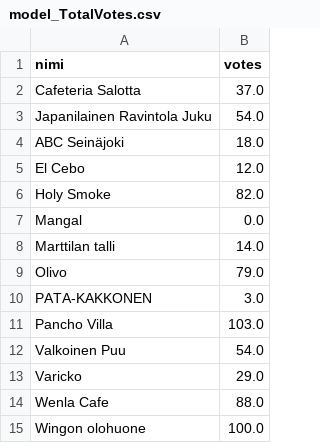
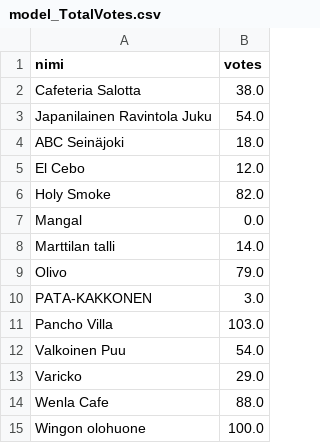
Before and after one commit to ohanhimaki/mita-tanaan-syotaisiin-web, a CSV file: ennuste/models/v1/model_TotalVotes.csv (was ennuste/model_TotalVotes.csv), drawn as a sheet.

Commit message:
Siirrä modelit, siistintää yms

```diff
--- a/ennuste/model_TotalVotes.csv
+++ b/ennuste/models/v1/model_TotalVotes.csv
@@ -1,3 +1,3 @@
 nimi,votes
- Cafeteria Salotta,37.0
+ Cafeteria Salotta,38.0
  Japanilainen Ravintola Juku,54.0
```
Also changed, not shown: 10 other files.
